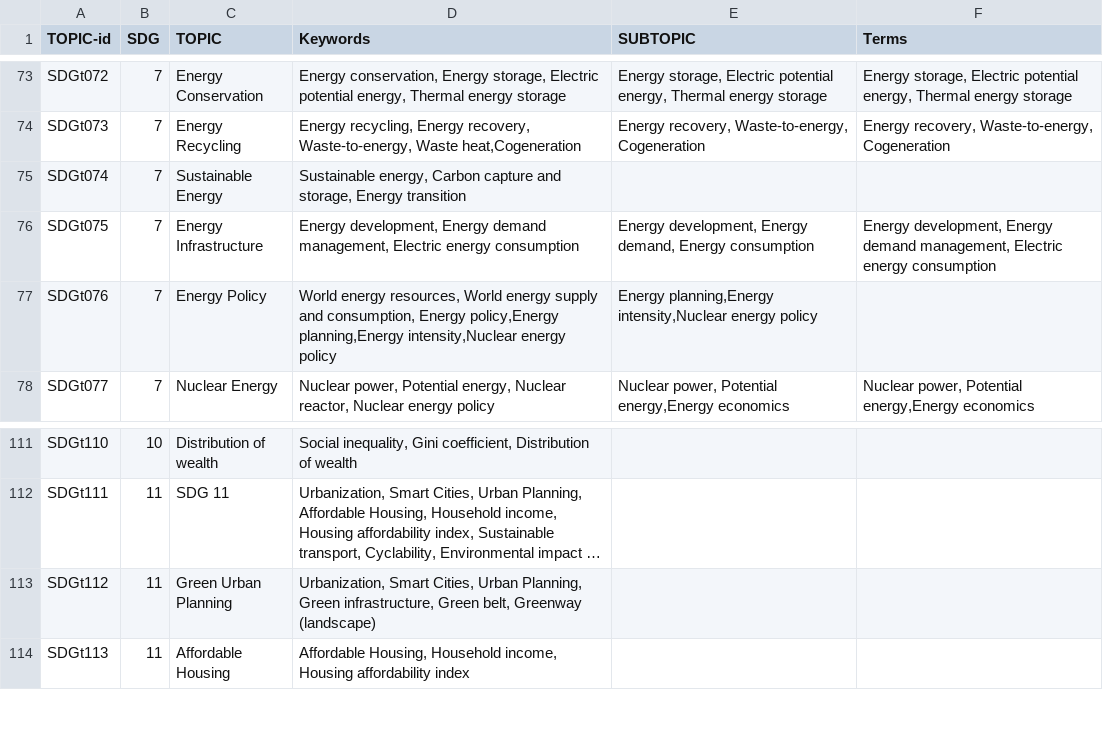
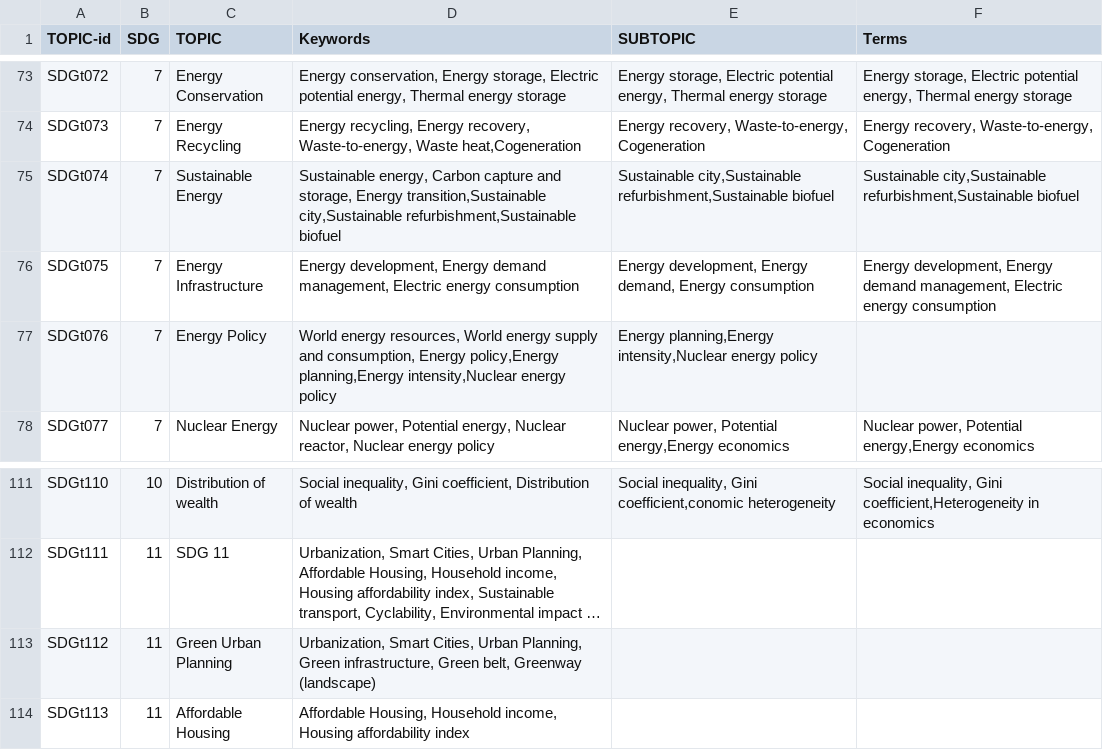
Before and after one commit to IRCAI-SDGobservatory/data, a CSV file: IRCAI-SDGtopics.csv, drawn as a sheet; only a part is shown, gaps mark what is left out; long unchanged cells end in …; the diff covers the shown part only; the diff names each change by its address in the sheet, - before the commit and + after, or states it on an @@ line.

Commit message:
Update IRCAI-SDGtopics.csv with SDG10 subtopics

```diff
--- a/IRCAI-SDGtopics.csv
+++ b/IRCAI-SDGtopics.csv
-D75 (Keywords): …storage, Energy transition
+D75 (Keywords): …storage, Energy transition,Sustainable city,Sustainable refurbishment,Sustainable biofuel
-E75 (SUBTOPIC): (empty)
+E75 (SUBTOPIC): Sustainable city,Sustainable refurbishment,Sustainable biofuel
-F75 (Terms): (empty)
+F75 (Terms): Sustainable city,Sustainable refurbishment,Sustainable biofuel
-E111 (SUBTOPIC): (empty)
+E111 (SUBTOPIC): Social inequality, Gini coefficient,conomic heterogeneity
-F111 (Terms): (empty)
+F111 (Terms): Social inequality, Gini coefficient,Heterogeneity in economics
```
Also changed, not shown: 63 edited cells elsewhere in this file.
